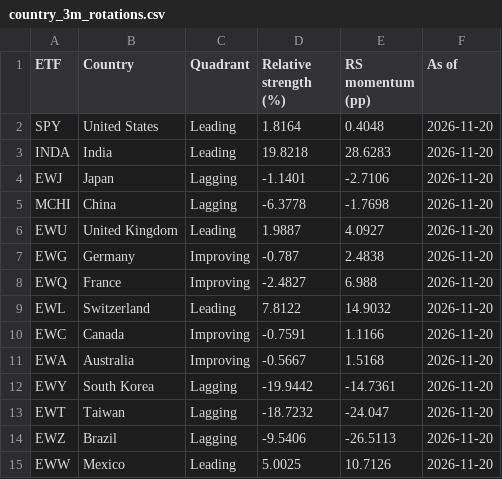
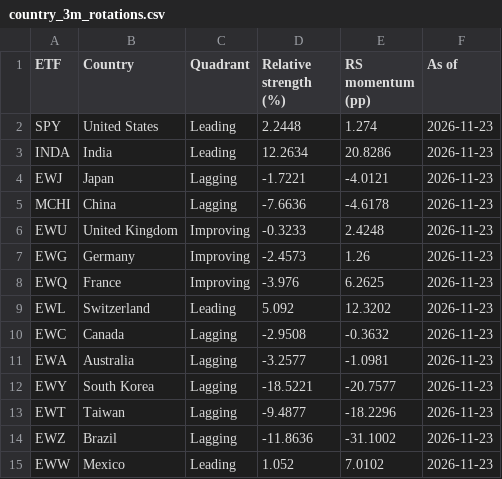
Before and after one commit to knclanil/global-industry-cycle-intelligence, a CSV file: data/dashboard_cache/rotation_graphs/country_3m_rotations.csv, drawn as a sheet; only a part is shown; the diff covers the shown part only.

```diff
--- a/data/dashboard_cache/rotation_graphs/country_3m_rotations.csv
+++ b/data/dashboard_cache/rotation_graphs/country_3m_rotations.csv
@@ -1,15 +1,15 @@
 ETF,Country,Quadrant,Relative strength (%),RS momentum (pp),As of
-SPY,United States,Leading,1.8164,0.4048,2026-11-20
-INDA,India,Leading,19.8218,28.6283,2026-11-20
-EWJ,Japan,Lagging,-1.1401,-2.7106,2026-11-20
-MCHI,China,Lagging,-6.3778,-1.7698,2026-11-20
-EWU,United Kingdom,Leading,1.9887,4.0927,2026-11-20
-EWG,Germany,Improving,-0.787,2.4838,2026-11-20
-EWQ,France,Improving,-2.4827,6.988,2026-11-20
-EWL,Switzerland,Leading,7.8122,14.9032,2026-11-20
-EWC,Canada,Improving,-0.7591,1.1166,2026-11-20
-EWA,Australia,Improving,-0.5667,1.5168,2026-11-20
-EWY,South Korea,Lagging,-19.9442,-14.7361,2026-11-20
-EWT,Taiwan,Lagging,-18.7232,-24.047,2026-11-20
-EWZ,Brazil,Lagging,-9.5406,-26.5113,2026-11-20
-EWW,Mexico,Leading,5.0025,10.7126,2026-11-20
+SPY,United States,Leading,2.2448,1.274,2026-11-23
+INDA,India,Leading,12.2634,20.8286,2026-11-23
+EWJ,Japan,Lagging,-1.7221,-4.0121,2026-11-23
+MCHI,China,Lagging,-7.6636,-4.6178,2026-11-23
+EWU,United Kingdom,Improving,-0.3233,2.4248,2026-11-23
+EWG,Germany,Improving,-2.4573,1.26,2026-11-23
+EWQ,France,Improving,-3.976,6.2625,2026-11-23
+EWL,Switzerland,Leading,5.092,12.3202,2026-11-23
+EWC,Canada,Lagging,-2.9508,-0.3632,2026-11-23
+EWA,Australia,Lagging,-3.2577,-1.0981,2026-11-23
+EWY,South Korea,Lagging,-18.5221,-20.7577,2026-11-23
+EWT,Taiwan,Lagging,-9.4877,-18.2296,2026-11-23
+EWZ,Brazil,Lagging,-11.8636,-31.1002,2026-11-23
+EWW,Mexico,Leading,1.052,7.0102,2026-11-23
```
Also changed, not shown: 19 edited cells elsewhere in this file, data/dashboard_cache/rotation_graphs/country_1m_rotations.csv, data/dashboard_cache/rotation_graphs/country_6m_rotations.csv.
